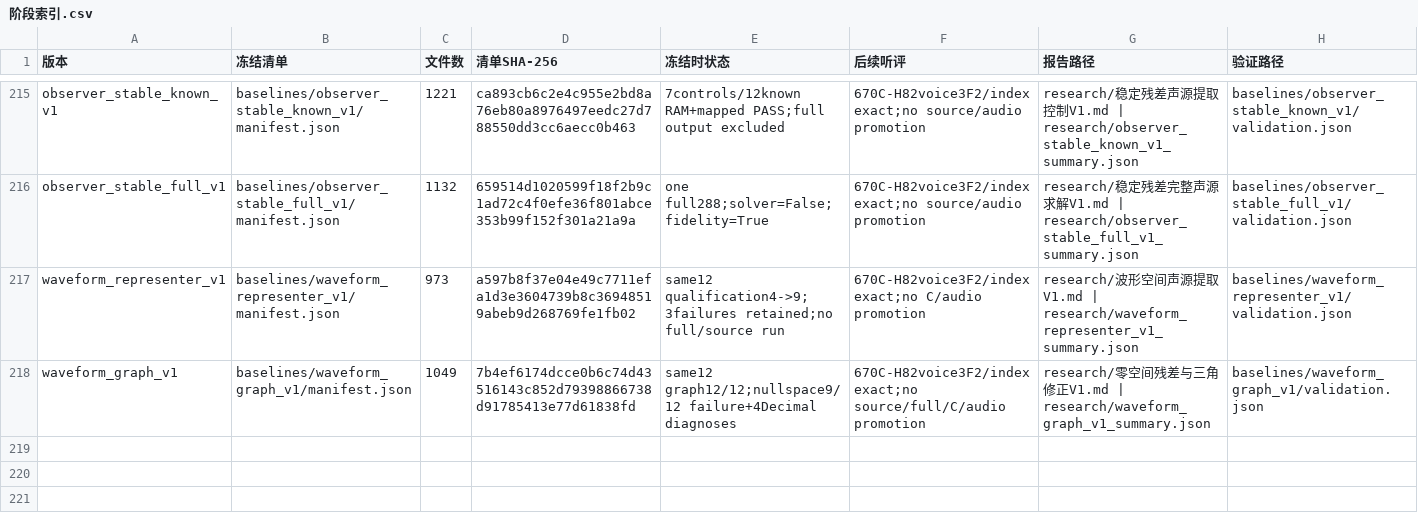
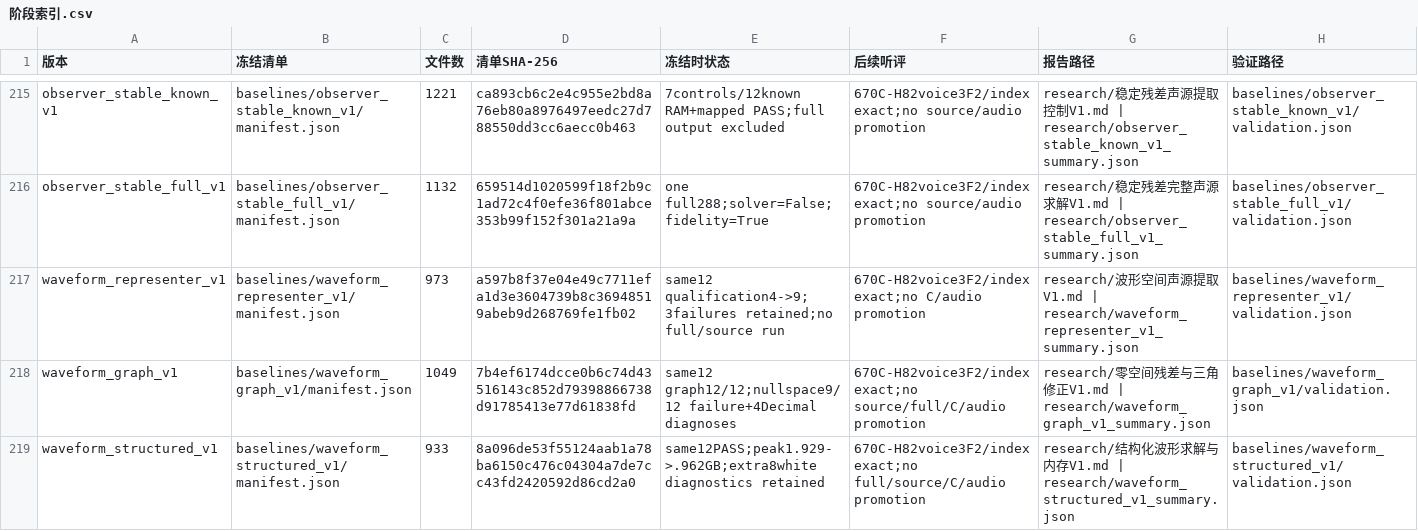
Before and after one commit to Kidrage/VehicleSoundLab, a CSV file: handoff/阶段索引.csv, drawn as a sheet; only a part is shown, gaps mark what is left out.

Commit message:
research: preserve waveform solve with structured roots and implicit Q

```diff
--- a/handoff/阶段索引.csv
+++ b/handoff/阶段索引.csv
@@ -218 +218,2 @@ waveform_representer_v1,baselines/waveform_representer_v1/manifest.json,973,a597
 waveform_graph_v1,baselines/waveform_graph_v1/manifest.json,1049,7b4ef6174dcce0b6c74d43516143c852d79398866738d91785413e77d61838fd,same12 graph12/12;nullspace9/12 failure+4Decimal diagnoses,670C-H82voice3F2/index exact;no source/full/C/audio promotion,research/零空间残差与三角修正V1.md | research/waveform_graph_v1_summary.json,baselines/waveform_graph_v1/validation.json
+waveform_structured_v1,baselines/waveform_structured_v1/manifest.json,933,8a096de53f55124aab1a78ba6150c476c04304a7de7cc43fd2420592d86cd2a0,same12PASS;peak1.929->.962GB;extra8white diagnostics retained,670C-H82voice3F2/index exact;no full/source/C/audio promotion,research/结构化波形求解与内存V1.md | research/waveform_structured_v1_summary.json,baselines/waveform_structured_v1/validation.json
```
Also changed, not shown: 18 other files.
